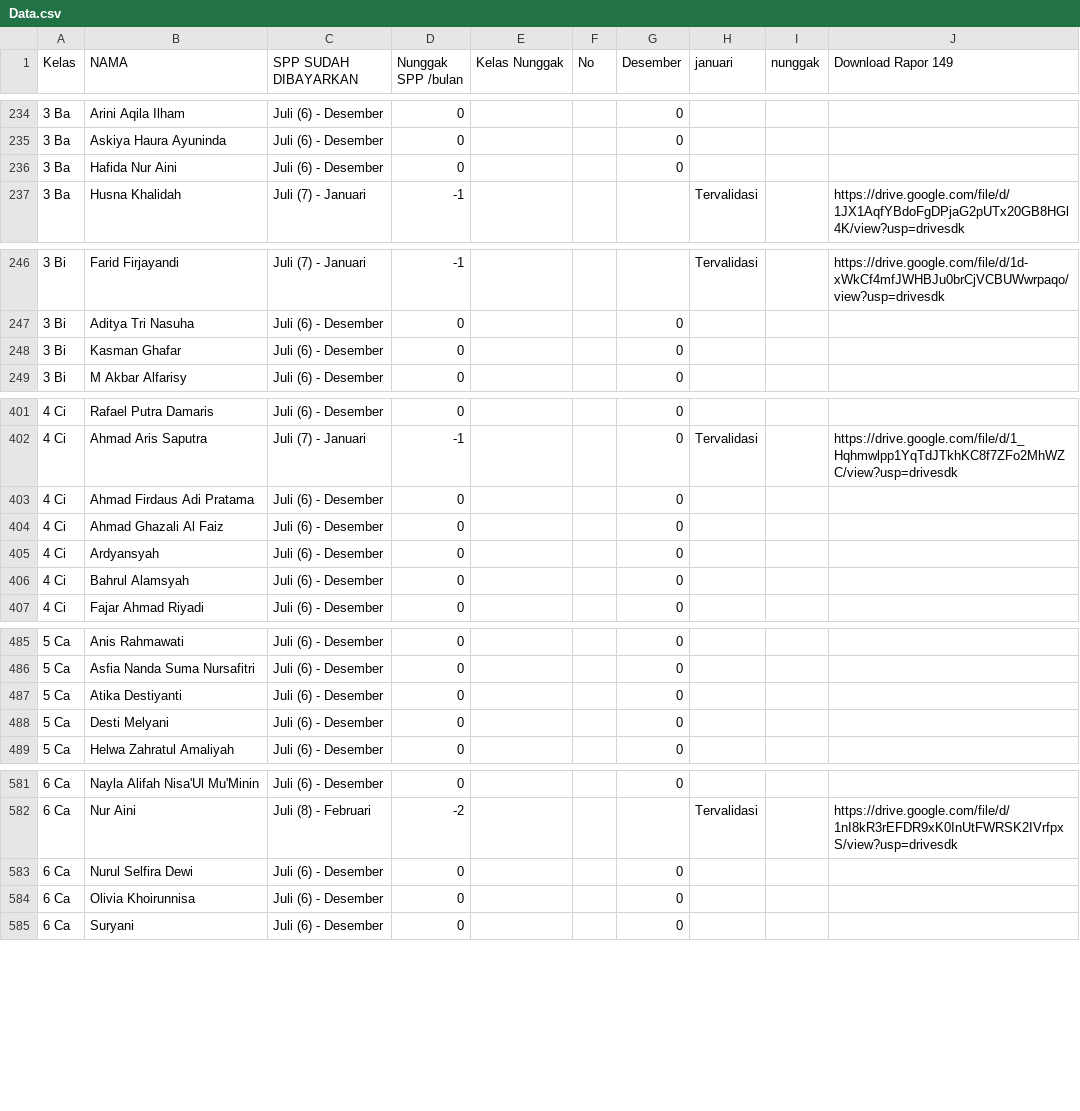
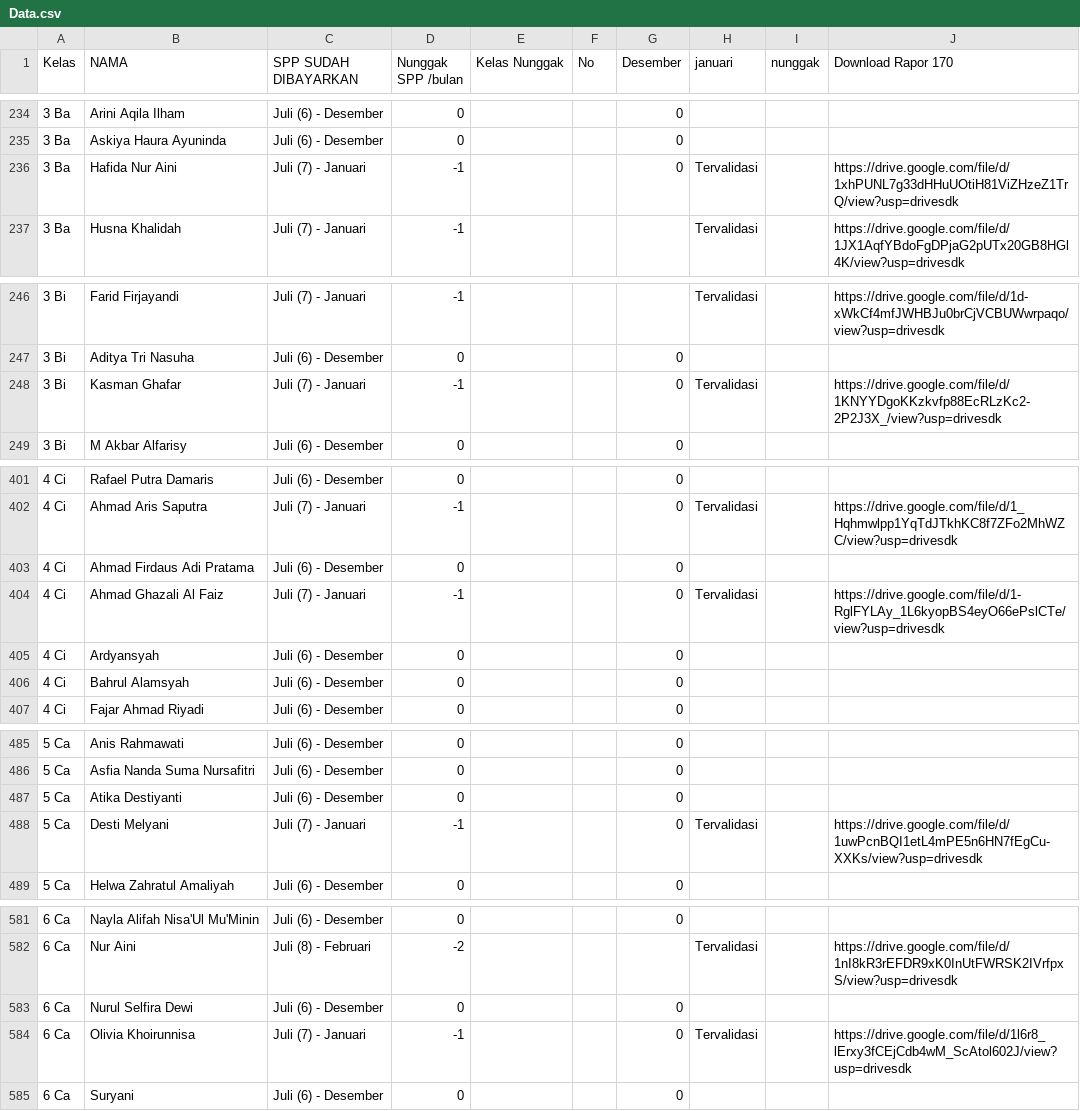
Before and after one commit to Miftahadm/cari2024_19, a CSV file: Data.csv, drawn as a sheet; only a part is shown, gaps mark what is left out; the diff covers the shown part only.

```diff
--- a/Data.csv
+++ b/Data.csv
@@ -1 +1 @@
-Kelas,NAMA,SPP SUDAH DIBAYARKAN,Nunggak SPP /bulan,Kelas Nunggak,No,Desember,januari,nunggak,Download Rapor 149
+Kelas,NAMA,SPP SUDAH DIBAYARKAN,Nunggak SPP /bulan,Kelas Nunggak,No,Desember,januari,nunggak,Download Rapor 170
@@ -235,3 +235,3 @@ Kelas,NAMA,SPP SUDAH DIBAYARKAN,Nunggak SPP /bulan,Kelas Nunggak,No,Desember,jan
 3 Ba,Askiya Haura Ayuninda,Juli (6) - Desember,0,,,0,,,
-3 Ba,Hafida Nur Aini,Juli (6) - Desember,0,,,0,,,
+3 Ba,Hafida Nur Aini,Juli (7) - Januari,-1,,,0,Tervalidasi,,https://drive.google.com/file/d/1xhPUNL7g33dHHuUOtiH81ViZHzeZ1TrQ/view?usp=drivesdk
 3 Ba,Husna Khalidah,Juli (7) - Januari,-1,,,,Tervalidasi,,https://drive.google.com/file/d/1JX1AqfYBdoFgDPjaG2pUTx20GB8HGl4K/view?usp=drivesdk
@@ -247,3 +247,3 @@ Kelas,NAMA,SPP SUDAH DIBAYARKAN,Nunggak SPP /bulan,Kelas Nunggak,No,Desember,jan
 3 Bi,Aditya Tri Nasuha,Juli (6) - Desember,0,,,0,,,
-3 Bi,Kasman Ghafar,Juli (6) - Desember,0,,,0,,,
+3 Bi,Kasman Ghafar,Juli (7) - Januari,-1,,,0,Tervalidasi,,https://drive.google.com/file/d/1KNYYDgoKKzkvfp88EcRLzKc2-2P2J3X_/view?usp=drivesdk
 3 Bi,M Akbar Alfarisy,Juli (6) - Desember,0,,,0,,,
@@ -403,3 +403,3 @@ Kelas,NAMA,SPP SUDAH DIBAYARKAN,Nunggak SPP /bulan,Kelas Nunggak,No,Desember,jan
 4 Ci,Ahmad Firdaus Adi Pratama,Juli (6) - Desember,0,,,0,,,
-4 Ci,Ahmad Ghazali Al Faiz,Juli (6) - Desember,0,,,0,,,
+4 Ci,Ahmad Ghazali Al Faiz,Juli (7) - Januari,-1,,,0,Tervalidasi,,https://drive.google.com/file/d/1-RglFYLAy_1L6kyopBS4eyO66ePslCTe/view?usp=drivesdk
 4 Ci,Ardyansyah,Juli (6) - Desember,0,,,0,,,
@@ -487,3 +487,3 @@ Kelas,NAMA,SPP SUDAH DIBAYARKAN,Nunggak SPP /bulan,Kelas Nunggak,No,Desember,jan
 5 Ca,Atika Destiyanti,Juli (6) - Desember,0,,,0,,,
-5 Ca,Desti Melyani,Juli (6) - Desember,0,,,0,,,
+5 Ca,Desti Melyani,Juli (7) - Januari,-1,,,0,Tervalidasi,,https://drive.google.com/file/d/1uwPcnBQI1etL4mPE5n6HN7fEgCu-XXKs/view?usp=drivesdk
 5 Ca,Helwa Zahratul Amaliyah,Juli (6) - Desember,0,,,0,,,
@@ -583,3 +583,3 @@ Kelas,NAMA,SPP SUDAH DIBAYARKAN,Nunggak SPP /bulan,Kelas Nunggak,No,Desember,jan
 6 Ca,Nurul Selfira Dewi,Juli (6) - Desember,0,,,0,,,
-6 Ca,Olivia Khoirunnisa,Juli (6) - Desember,0,,,0,,,
+6 Ca,Olivia Khoirunnisa,Juli (7) - Januari,-1,,,0,Tervalidasi,,https://drive.google.com/file/d/1l6r8_lErxy3fCEjCdb4wM_ScAtol602J/view?usp=drivesdk
 6 Ca,Suryani,Juli (6) - Desember,0,,,0,,,
```
Also changed, not shown: 64 edited cells elsewhere in this file.
